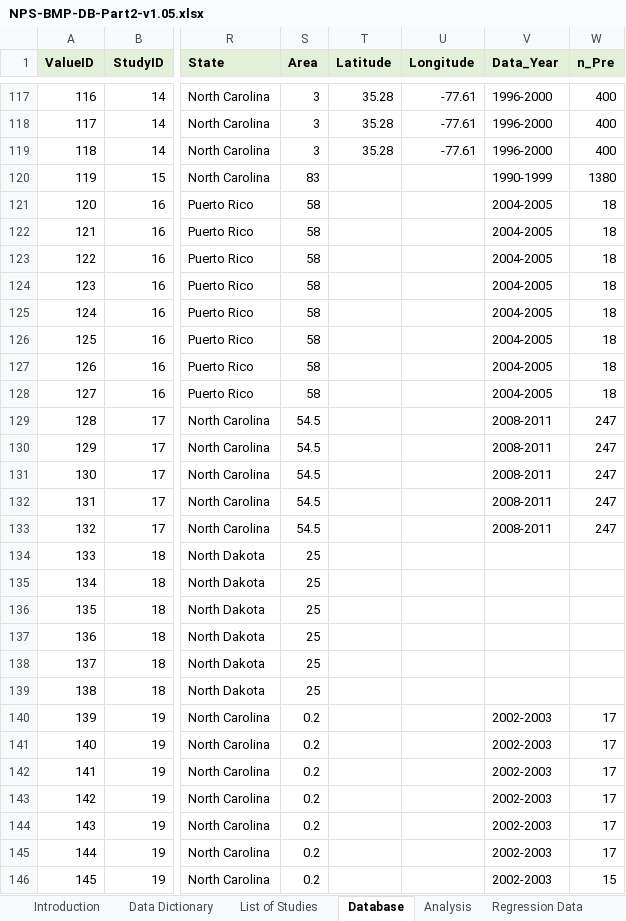
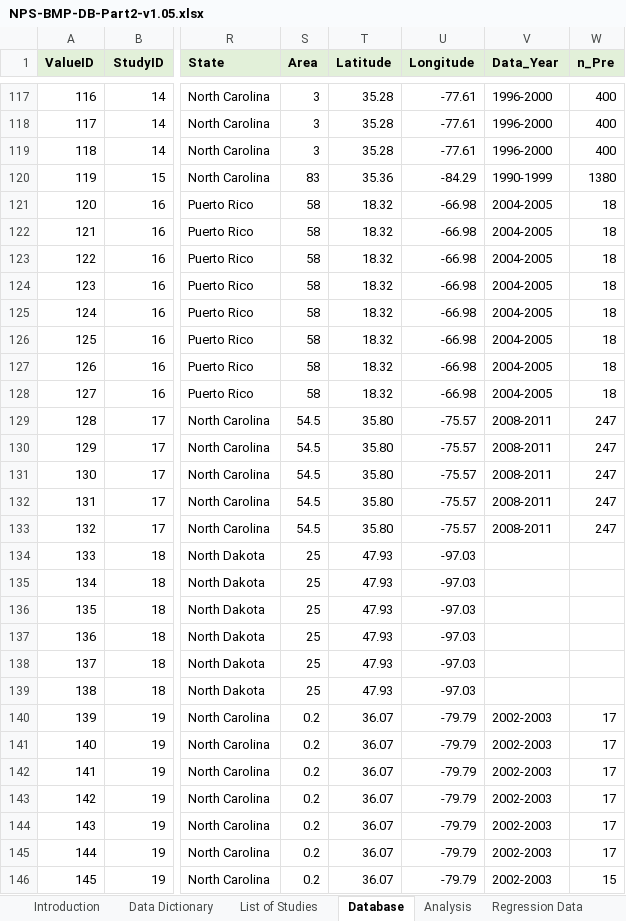
Before and after one commit to mps9506/bmp-synthesis-manuscript, an Excel workbook: data/NPS-BMP-DB-Part2-v1.05.xlsx, sheet Database, drawn as a sheet; only a part is shown, gaps mark what is left out; values as stored, in another font and other column widths than the file's, no borders; the diff covers the shown part only; the diff names each change by its address in the sheet, - before the commit and + after, or states it on an @@ line.

```diff
--- a/data/NPS-BMP-DB-Part2-v1.05.xlsx (sheet Database)
+++ b/data/NPS-BMP-DB-Part2-v1.05.xlsx (sheet Database)
-T120 (Latitude): (empty)
+T120 (Latitude): 35.36
-U120 (Longitude): (empty)
+U120 (Longitude): -84.29
-T121:T128 (Latitude): (empty)
+T121:T128 (Latitude): 18.32
-U121:U128 (Longitude): (empty)
+U121:U128 (Longitude): -66.98
-T129:T133 (Latitude): (empty)
+T129:T133 (Latitude): 35.80
-U129:U133 (Longitude): (empty)
+U129:U133 (Longitude): -75.57
-T134:T139 (Latitude): (empty)
+T134:T139 (Latitude): 47.93
-U134:U139 (Longitude): (empty)
+U134:U139 (Longitude): -97.03
-T140:T146 (Latitude): (empty)
+T140:T146 (Latitude): 36.07
-U140:U146 (Longitude): (empty)
+U140:U146 (Longitude): -79.79
```
Also changed, not shown: 336 edited cells elsewhere in this sheet, charts or pictures, data/NPS-BMP-DB-Part1-v1.05.xlsx, 29 other files.
